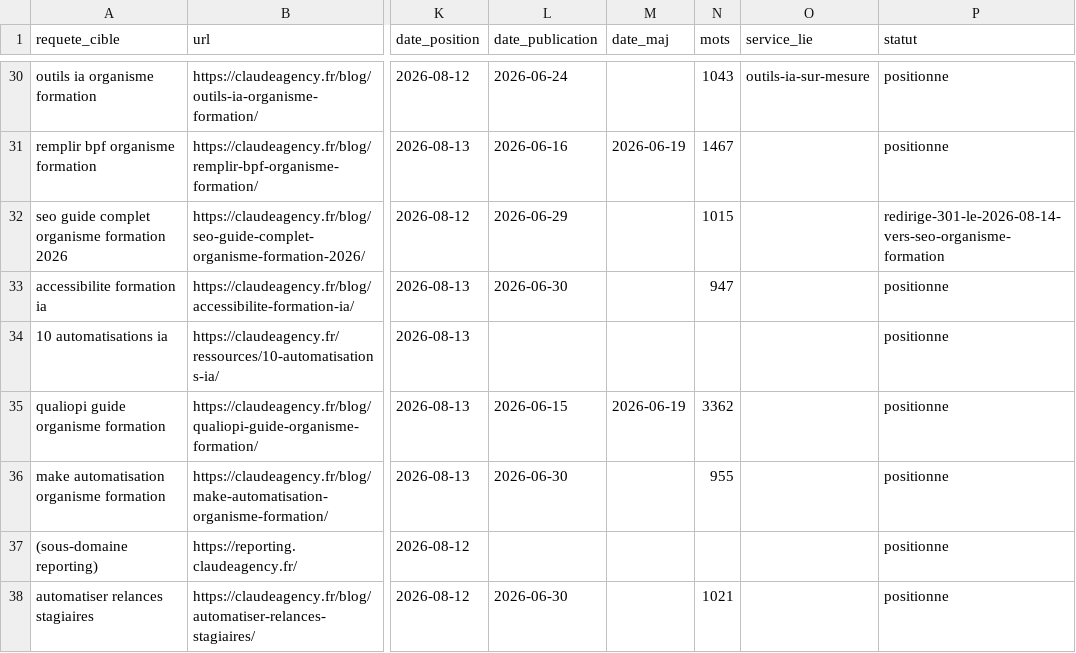
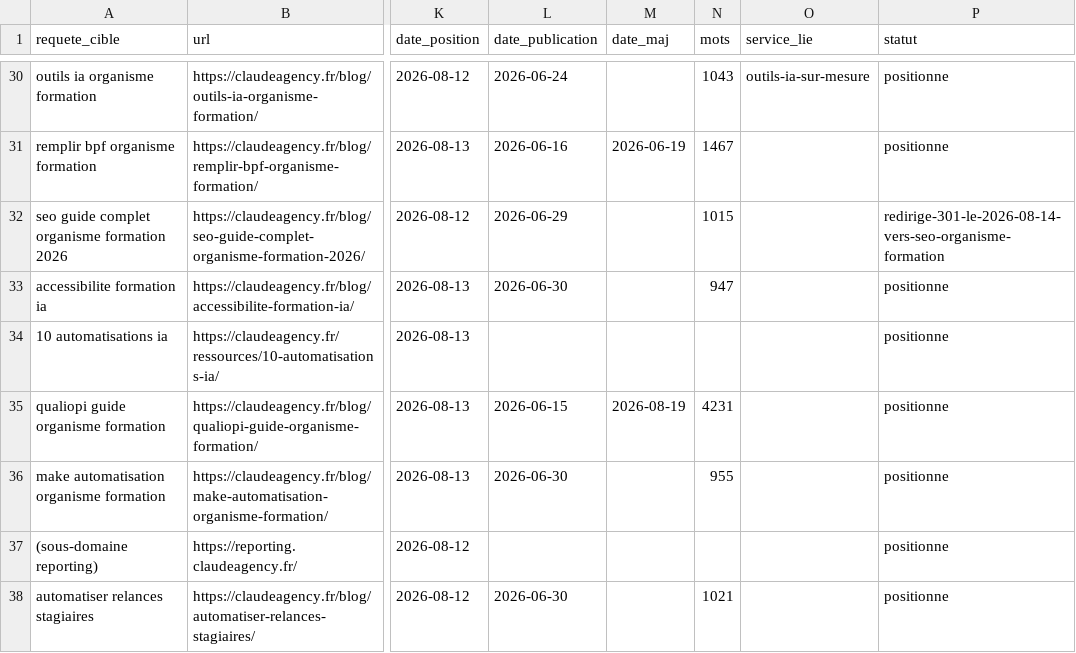
Before and after one commit to JRAYES000/CLAUDEAGENCY, a CSV file: docs/seo/REQUETES.csv, drawn as a sheet; only a part is shown, gaps mark what is left out; the diff names each change by its address in the sheet, - before the commit and + after, or states it on an @@ line.

```diff
--- a/docs/seo/REQUETES.csv
+++ b/docs/seo/REQUETES.csv
-M35 (date_maj): 2026-06-19
+M35 (date_maj): 2026-08-19
-N35 (mots): 3362
+N35 (mots): 4231
```
Also changed, not shown: 3 other files.
